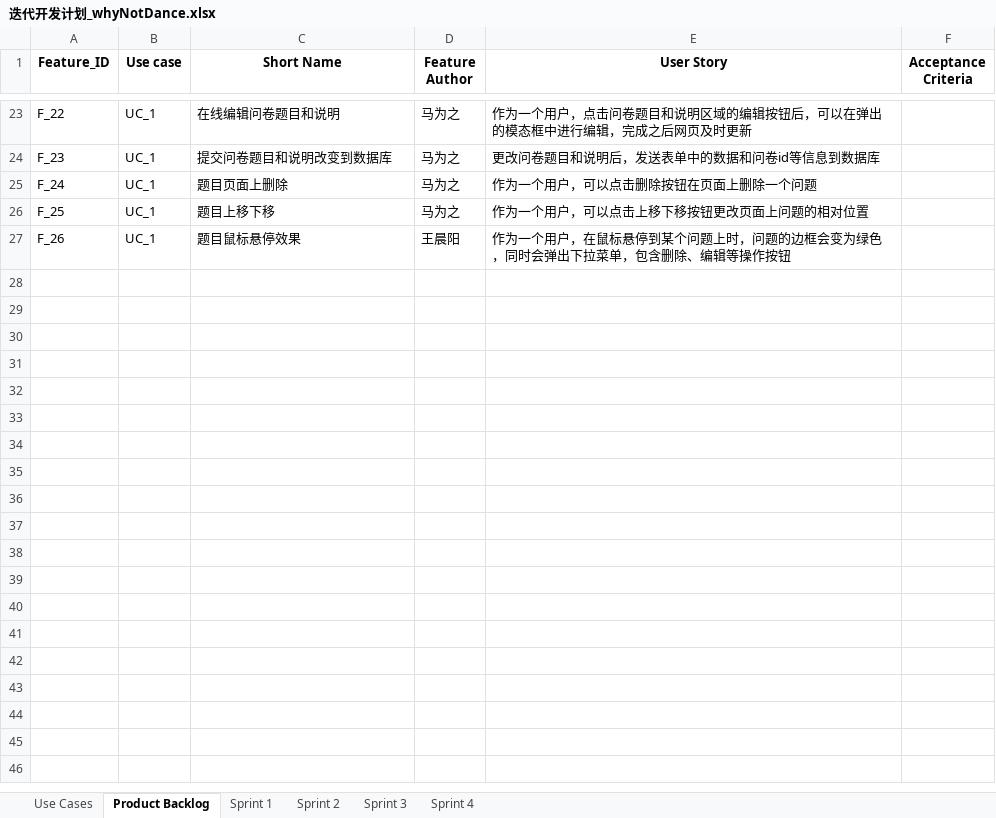
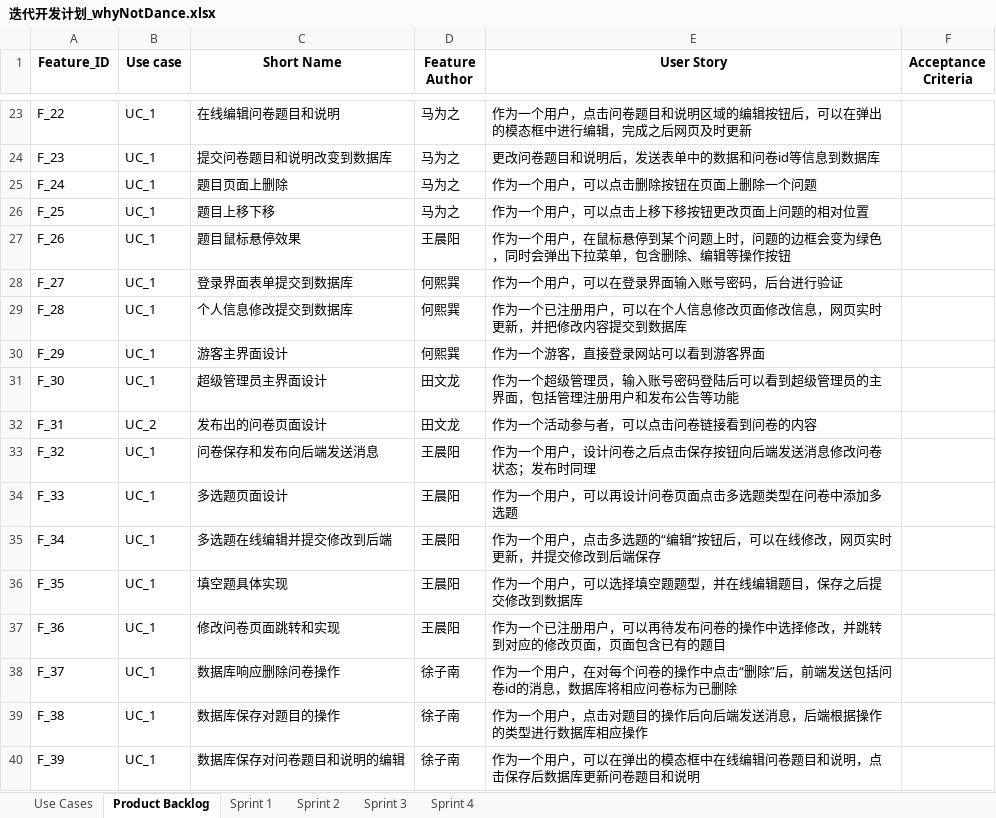
Before and after one commit to THUwangcy/Tsinghua-Statistical-Information-Platform, an Excel workbook: doc/迭代开发计划_whyNotDance.xlsx, sheet Product Backlog, drawn as a sheet; only a part is shown, gaps mark what is left out; values as stored, in another font and other column widths than the file's, no borders; the diff names each change by its address in the sheet, - before the commit and + after, or states it on an @@ line.

```diff
--- a/doc/迭代开发计划_whyNotDance.xlsx (sheet Product Backlog)
+++ b/doc/迭代开发计划_whyNotDance.xlsx (sheet Product Backlog)
+row 28: F_27 | UC_1 | 登录界面表单提交到数据库 | 何熙巽 | 作为一个用户，可以在登录界面输入账号密码，后台进行验证
+row 29: F_28 | UC_1 | 个人信息修改提交到数据库 | 何熙巽 | 作为一个已注册用户，可以在个人信息修改页面修改信息，网页实时更新，并把修改内容提交到数据库
+row 30: F_29 | UC_1 | 游客主界面设计 | 何熙巽 | 作为一个游客，直接登录网站可以看到游客界面
+row 31: F_30 | UC_1 | 超级管理员主界面设计 | 田文龙 | 作为一个超级管理员，输入账号密码登陆后可以看到超级管理员的主界面，包括管理注册用户和发布公告等功能
+row 32: F_31 | UC_2 | 发布出的问卷页面设计 | 田文龙 | 作为一个活动参与者，可以点击问卷链接看到问卷的内容
+row 33: F_32 | UC_1 | 问卷保存和发布向后端发送消息 | 王晨阳 | 作为一个用户，设计问卷之后点击保存按钮向后端发送消息修改问卷状态；发布时同理
+row 34: F_33 | UC_1 | 多选题页面设计 | 王晨阳 | 作为一个用户，可以再设计问卷页面点击多选题类型在问卷中添加多选题
+row 35: F_34 | UC_1 | 多选题在线编辑并提交修改到后端 | 王晨阳 | 作为一个用户，点击多选题的“编辑”按钮后，可以在线修改，网页实时更新，并提交修改到后端保存
+row 36: F_35 | UC_1 | 填空题具体实现 | 王晨阳 | 作为一个用户，可以选择填空题题型，并在线编辑题目，保存之后提交修改到数据库
+row 37: F_36 | UC_1 | 修改问卷页面跳转和实现 | 王晨阳 | 作为一个已注册用户，可以再待发布问卷的操作中选择修改，并跳转到对应的修改页面，页面包含已有的题目
+row 38: F_37 | UC_1 | 数据库响应删除问卷操作 | 徐子南 | 作为一个用户，在对每个问卷的操作中点击“删除”后，前端发送包括问卷id的消息，数据库将相应问卷标为已删除
+row 39: F_38 | UC_1 | 数据库保存对题目的操作 | 徐子南 | 作为一个用户，点击对题目的操作后向后端发送消息，后端根据操作的类型进行数据库相应操作
+row 40: F_39 | UC_1 | 数据库保存对问卷题目和说明的编辑 | 徐子南 | 作为一个用户，可以在弹出的模态框中在线编辑问卷题目和说明，点击保存后数据库更新问卷题目和说明
```
Also changed, not shown: sheet Sprint 1, 3 other files.
